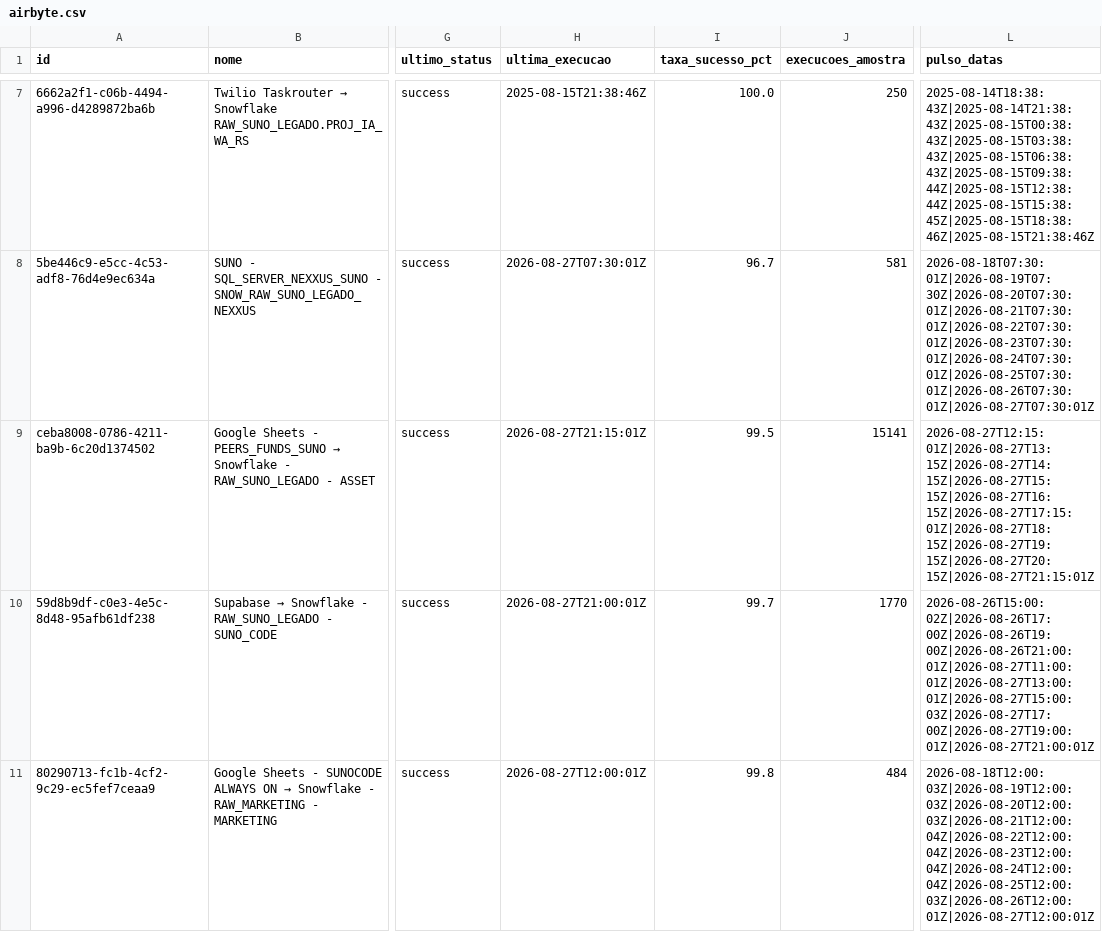
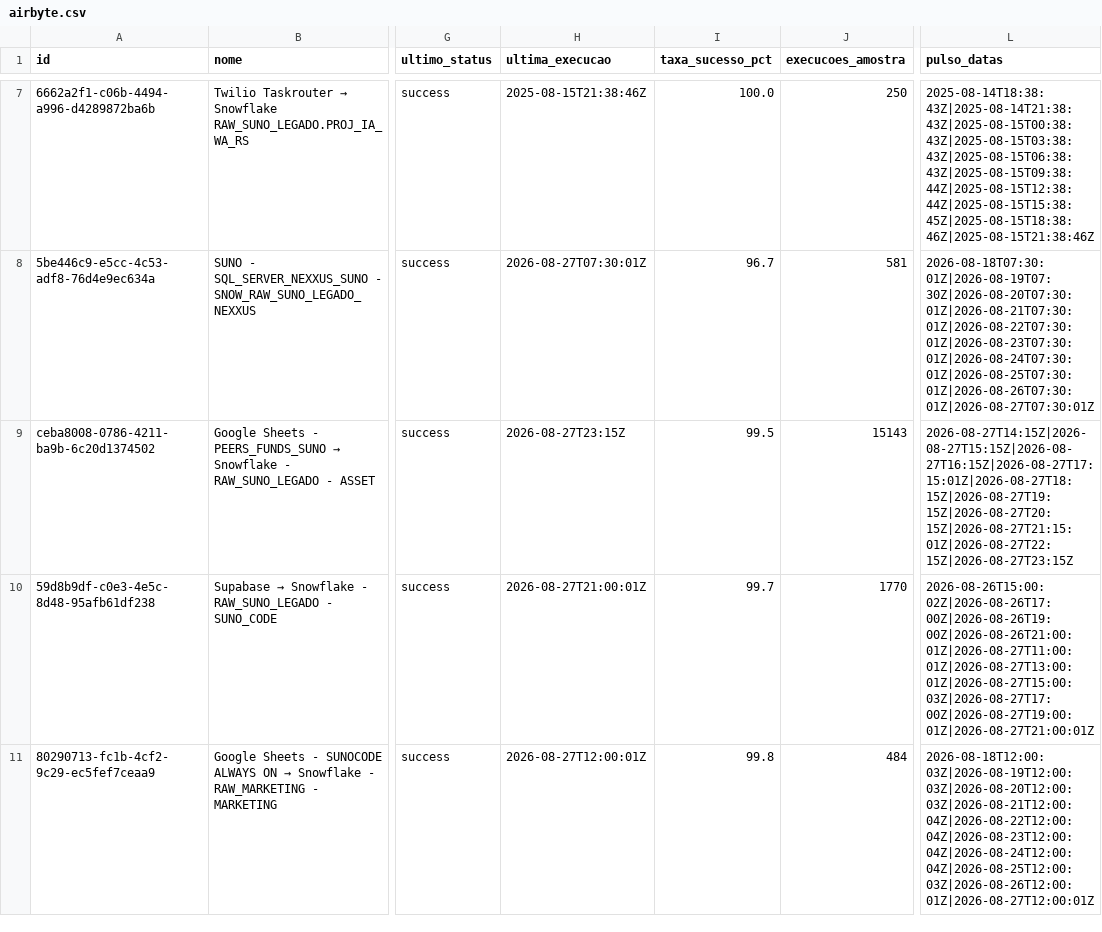
Before and after one commit to ThalesYoshikawaSuno/SunoObservabilidade, a CSV file: data/airbyte.csv, drawn as a sheet; only a part is shown, gaps mark what is left out; the diff covers the shown part only; the diff names each change by its address in the sheet, - before the commit and + after, or states it on an @@ line.

```diff
--- a/data/airbyte.csv
+++ b/data/airbyte.csv
-H9 (ultima_execucao): 2026-08-27T21:15:01Z
+H9 (ultima_execucao): 2026-08-27T23:15Z
-J9 (execucoes_amostra): 15141
+J9 (execucoes_amostra): 15143
-L9 (pulso_datas): 2026-08-27T12:15:01Z|2026-08-27T13:15Z|2026-08-27T14:15Z|2026-08-27T15:15Z|2026-08-27T16:15Z|2026-08-27T17:15:01Z|2026-08-27T18:15Z|2026-08-27T19:15Z|2026-08-27T20:15Z|2026-08-27T21:15:01Z
+L9 (pulso_datas): 2026-08-27T14:15Z|2026-08-27T15:15Z|2026-08-27T16:15Z|2026-08-27T17:15:01Z|2026-08-27T18:15Z|2026-08-27T19:15Z|2026-08-27T20:15Z|2026-08-27T21:15:01Z|2026-08-27T22:15Z|2026-08-27T23:15Z
```
Also changed, not shown: 14 edited cells elsewhere in this file, data/history_airbyte.csv, 1 other file.
